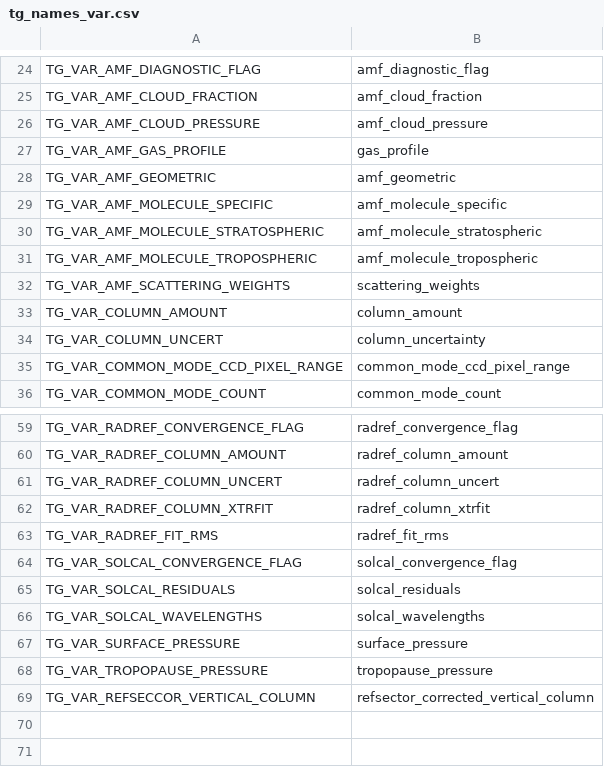
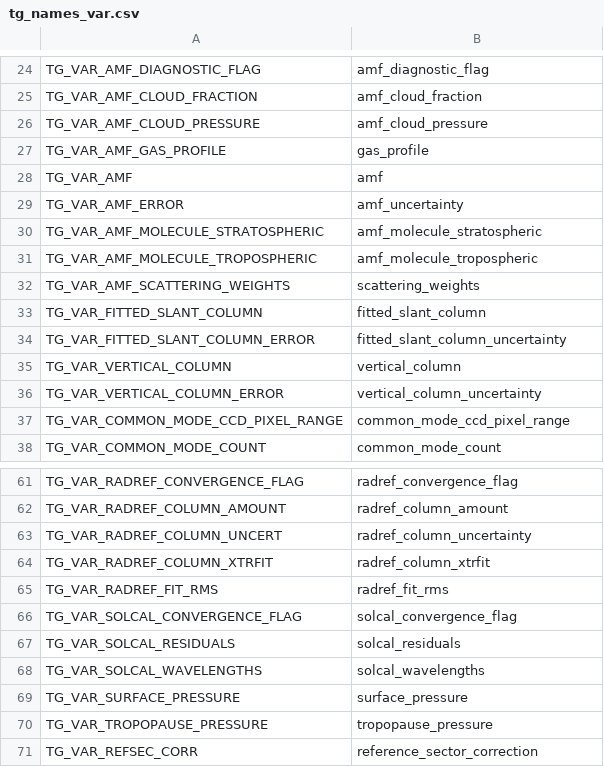
Before and after one commit to Smithsonian/tempo_sdpc, a CSV file: L1_trace_gas/src/tg_names_var.csv, drawn as a sheet; only a part is shown, gaps mark what is left out.

Commit message:
L1_trace_gas: better formatting for output product file
 * amf-corrected vertical column is now written to a separate
   variable (vertical_column) so that the original fitted slant column
   value is preserved (fitted_slant_column)
 * scalar variables in qa_statistics group are now written as
   attributes
 * some variables moved to different groups in the output file

```diff
--- a/L1_trace_gas/src/tg_names_var.csv
+++ b/L1_trace_gas/src/tg_names_var.csv
@@ -27,4 +27,4 @@ TG_VAR_AMF_CLOUD_PRESSURE,"amf_cloud_pressure"
 TG_VAR_AMF_GAS_PROFILE,"gas_profile"
-TG_VAR_AMF_GEOMETRIC,"amf_geometric"
-TG_VAR_AMF_MOLECULE_SPECIFIC,"amf_molecule_specific"
+TG_VAR_AMF,"amf"
+TG_VAR_AMF_ERROR,"amf_uncertainty"
 TG_VAR_AMF_MOLECULE_STRATOSPHERIC,"amf_molecule_stratospheric"
@@ -32,4 +32,6 @@ TG_VAR_AMF_MOLECULE_TROPOSPHERIC,"amf_molecule_tropospheric"
 TG_VAR_AMF_SCATTERING_WEIGHTS,"scattering_weights"
-TG_VAR_COLUMN_AMOUNT,"column_amount"
-TG_VAR_COLUMN_UNCERT,"column_uncertainty"
+TG_VAR_FITTED_SLANT_COLUMN,"fitted_slant_column"
+TG_VAR_FITTED_SLANT_COLUMN_ERROR,"fitted_slant_column_uncertainty"
+TG_VAR_VERTICAL_COLUMN,"vertical_column"
+TG_VAR_VERTICAL_COLUMN_ERROR,"vertical_column_uncertainty"
 TG_VAR_COMMON_MODE_CCD_PIXEL_RANGE,"common_mode_ccd_pixel_range"
@@ -60,3 +62,3 @@ TG_VAR_RADREF_CONVERGENCE_FLAG,"radref_convergence_flag"
 TG_VAR_RADREF_COLUMN_AMOUNT,"radref_column_amount"
-TG_VAR_RADREF_COLUMN_UNCERT,"radref_column_uncert"
+TG_VAR_RADREF_COLUMN_UNCERT,"radref_column_uncertainty"
 TG_VAR_RADREF_COLUMN_XTRFIT,"radref_column_xtrfit"
@@ -68,2 +70,2 @@ TG_VAR_SURFACE_PRESSURE,"surface_pressure"
 TG_VAR_TROPOPAUSE_PRESSURE,"tropopause_pressure"
-TG_VAR_REFSECCOR_VERTICAL_COLUMN,"refsector_corrected_vertical_column"
+TG_VAR_REFSEC_CORR,"reference_sector_correction"
```
Also changed, not shown: 1 other file.
